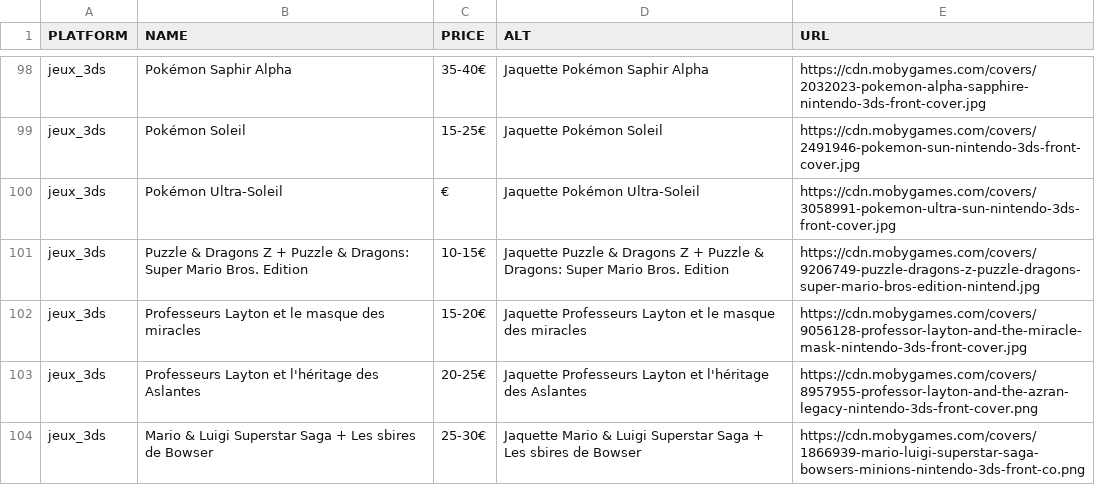
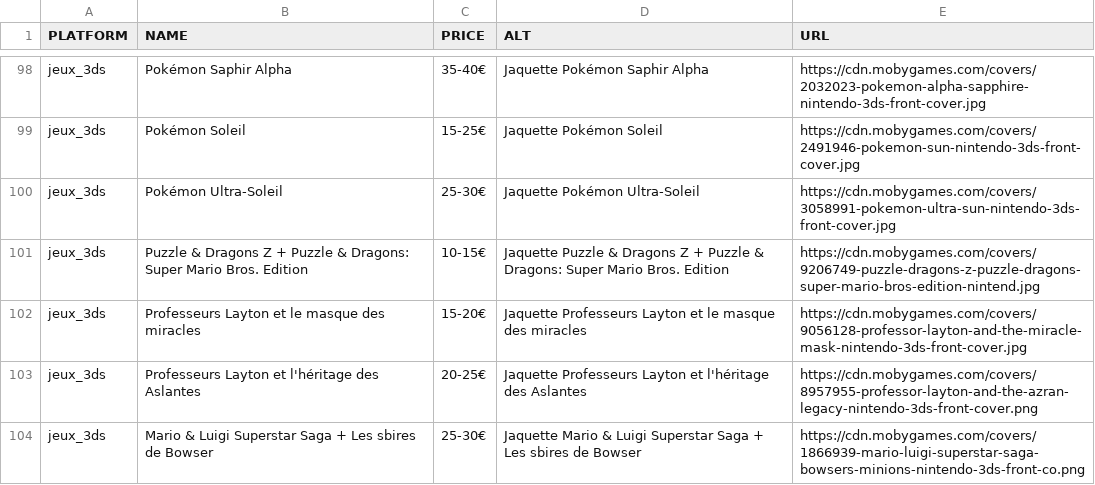
Before and after one commit to Matbaldi/Listes, a CSV file: assets/csv/items.csv, drawn as a sheet; only a part is shown, gaps mark what is left out.

Commit message:
Update items.csv

```diff
--- a/assets/csv/items.csv
+++ b/assets/csv/items.csv
@@ -99,3 +99,3 @@ jeux_3ds,Pokémon Saphir Alpha,35-40€,Jaquette Pokémon Saphir Alpha,https://c
 jeux_3ds,Pokémon Soleil,15-25€,Jaquette Pokémon Soleil,https://cdn.mobygames.com/covers/2491946-pokemon-sun-nintendo-3ds-front-cover.jpg
-jeux_3ds,Pokémon Ultra-Soleil,€,Jaquette Pokémon Ultra-Soleil,https://cdn.mobygames.com/covers/3058991-pokemon-ultra-sun-nintendo-3ds-front-cover.jpg
+jeux_3ds,Pokémon Ultra-Soleil,25-30€,Jaquette Pokémon Ultra-Soleil,https://cdn.mobygames.com/covers/3058991-pokemon-ultra-sun-nintendo-3ds-front-cover.jpg
 jeux_3ds,Puzzle & Dragons Z + Puzzle & Dragons: Super Mario Bros. Edition,10-15€,Jaquette Puzzle & Dragons Z + Puzzle & Dragons: Super Mario Bros. Edition,https://cdn.mobygames.com/covers/9206749-puzzle-dragons-z-puzzle-dragons-super-mario-bros-edition-nintend.jpg
```
